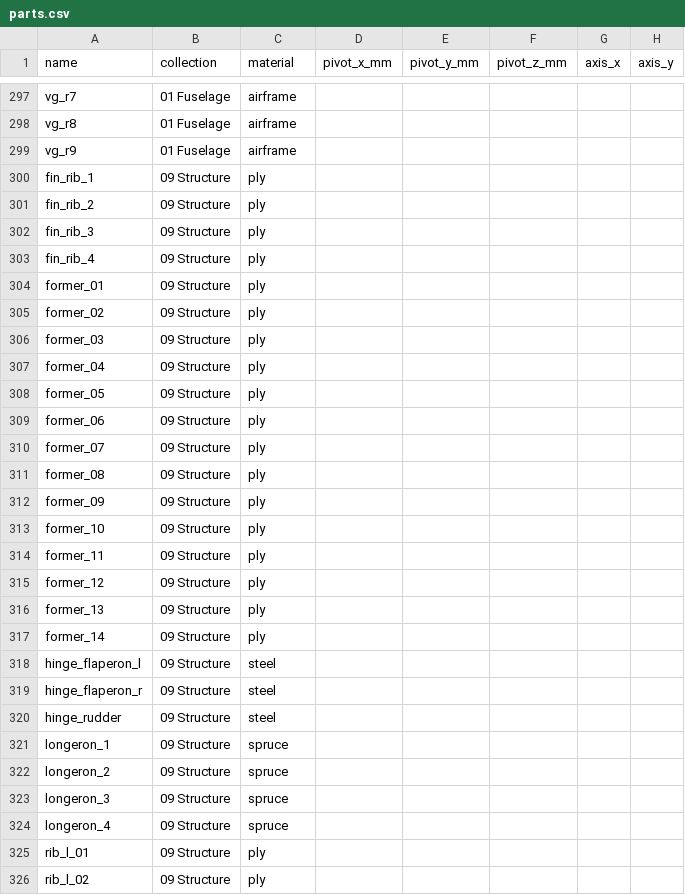
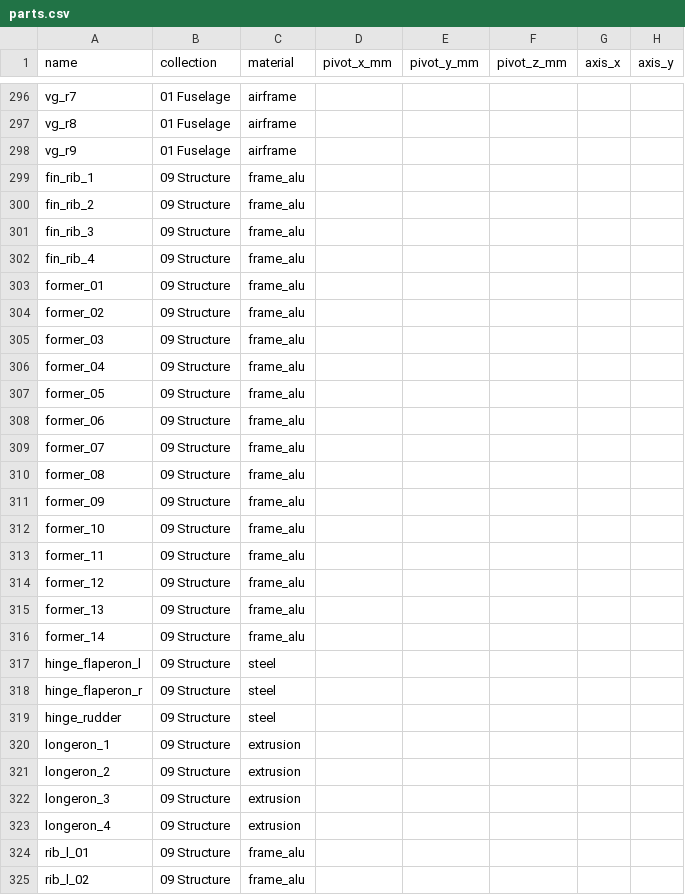
Before and after one commit to krabduke/rc-jet, a CSV file: build/parts.csv, drawn as a sheet; only a part is shown, gaps mark what is left out; addresses are those after the commit; the diff covers the shown part only; the diff names each change by its address in the sheet, - before the commit and + after, or states it on an @@ line.

```diff
--- a/build/parts.csv
+++ b/build/parts.csv
-C299:C316 (material): ply
+C299:C316 (material): frame_alu
-C320:C323 (material): spruce
+C320:C323 (material): extrusion
-C324:C325 (material): ply
+C324:C325 (material): frame_alu
```
Also changed, not shown: 1 removed row and 40 edited cells elsewhere in this file, 7 other files.
